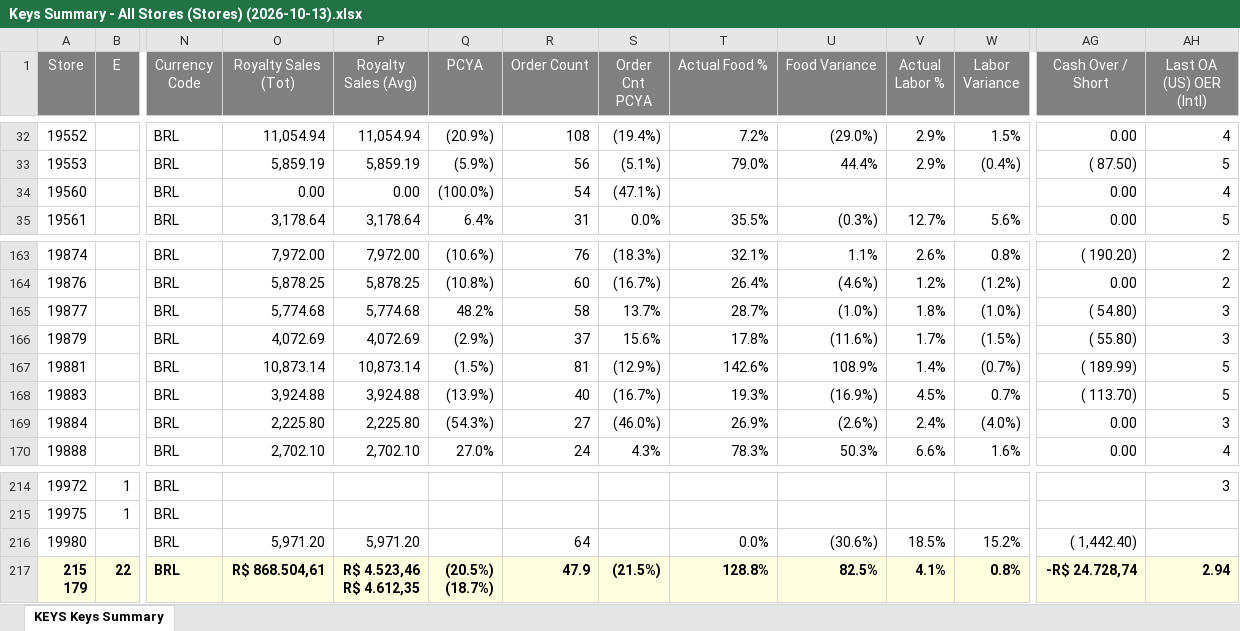
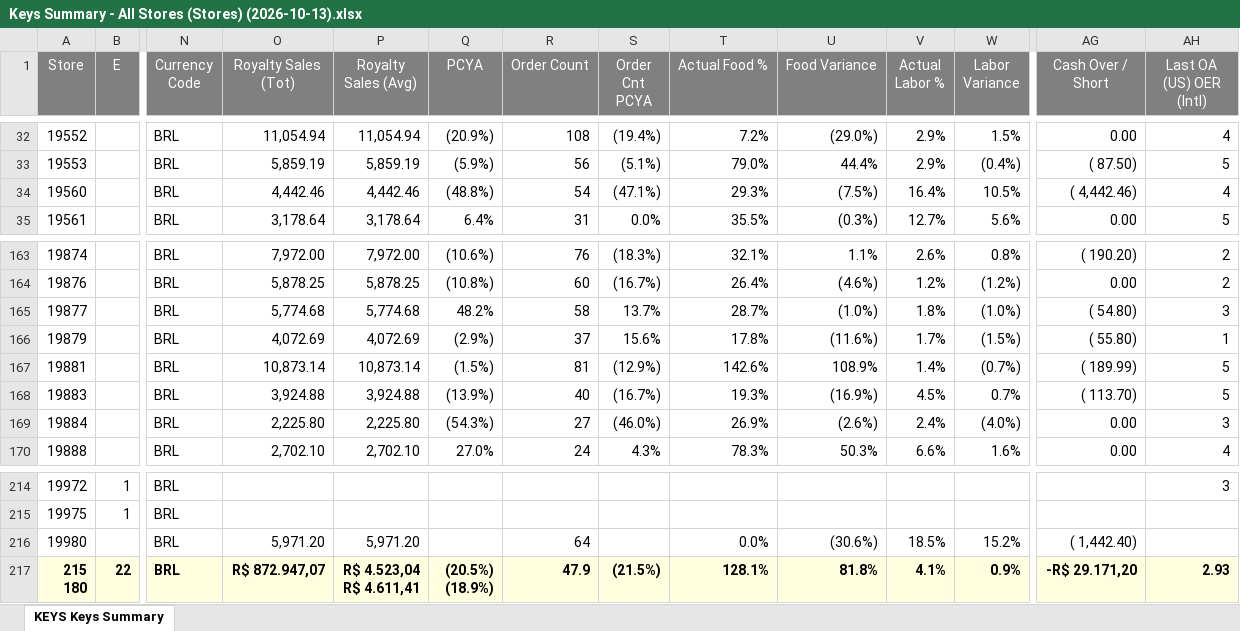
Before and after one commit to murilosporto-cpu/adt-extr-exceptions, an Excel workbook: dados_all_stores/Keys Summary - All Stores (Stores) (2026-10-13).xlsx, sheet KEYS Keys Summary, drawn as a sheet; only a part is shown, gaps mark what is left out; values as stored, in another font and other column widths than the file's, no borders; ↵ is a line break in a cell; the diff names each change by its address in the sheet, - before the commit and + after, or states it on an @@ line.

```diff
--- a/dados_all_stores/Keys Summary - All Stores (Stores) (2026-10-13).xlsx (sheet KEYS Keys Summary)
+++ b/dados_all_stores/Keys Summary - All Stores (Stores) (2026-10-13).xlsx (sheet KEYS Keys Summary)
-O34 (Royalty Sales (Tot)): 0.00
+O34 (Royalty Sales (Tot)): 4,442.46
-P34 (Royalty Sales (Avg)): 0.00
+P34 (Royalty Sales (Avg)): 4,442.46
-Q34 (PCYA): (100.0%)
+Q34 (PCYA): (48.8%)
-T34 (Actual Food %): (empty)
+T34 (Actual Food %): 29.3%
-U34 (Food Variance): (empty)
+U34 (Food Variance): (7.5%)
-V34 (Actual Labor %): (empty)
+V34 (Actual Labor %): 16.4%
-W34 (Labor Variance): (empty)
+W34 (Labor Variance): 10.5%
-AG34 (Cash Over / Short): 0.00
+AG34 (Cash Over / Short): ( 4,442.46)
-AH166 (Last OA (US) OER (Intl)): 3
+AH166 (Last OA (US) OER (Intl)): 1
-A217 (Store): 215 ↵ 179
+A217 (Store): 215 ↵ 180
-O217 (Royalty Sales (Tot)): R$ 868.504,61
+O217 (Royalty Sales (Tot)): R$ 872.947,07
-P217 (Royalty Sales (Avg)): R$ 4.523,46 ↵ R$ 4.612,35
+P217 (Royalty Sales (Avg)): R$ 4.523,04 ↵ R$ 4.611,41
-Q217 (PCYA): (20.5%) ↵ (18.7%)
+Q217 (PCYA): (20.5%) ↵ (18.9%)
-T217 (Actual Food %): 128.8%
+T217 (Actual Food %): 128.1%
-U217 (Food Variance): 82.5%
+U217 (Food Variance): 81.8%
-W217 (Labor Variance): 0.8%
+W217 (Labor Variance): 0.9%
-AG217 (Cash Over / Short): -R$ 24.728,74
+AG217 (Cash Over / Short): -R$ 29.171,20
-AH217 (Last OA (US) OER (Intl)): 2.94
+AH217 (Last OA (US) OER (Intl)): 2.93
```
Also changed, not shown: dados_all_stores/KEYS Service Exceptions - All Stores (Stores) (2026-10-21).xlsx, dados_all_stores/KEYS Service Exceptions - All Stores (Stores) (2026-10-22).xlsx, 28 other files.
